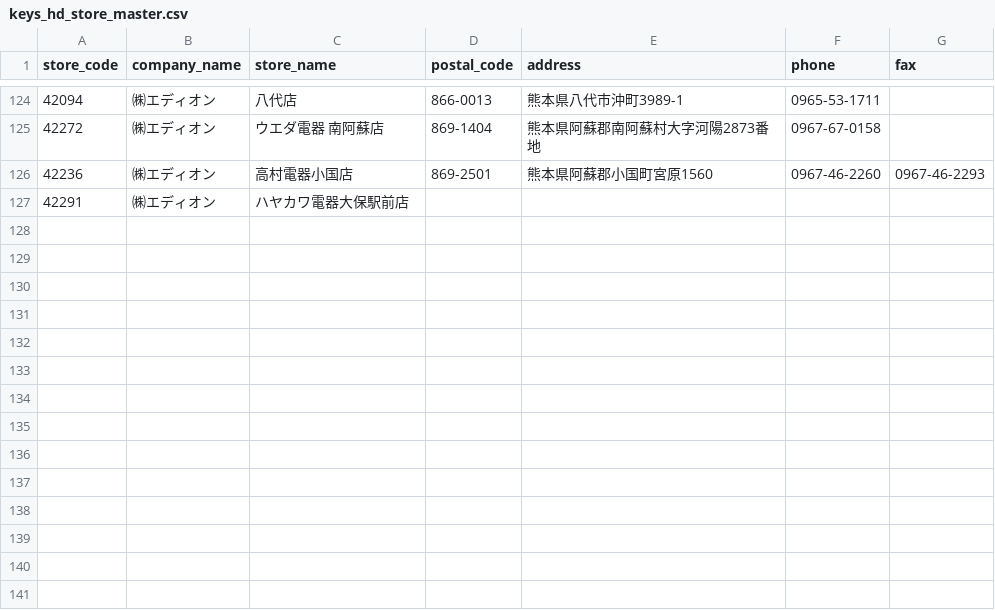
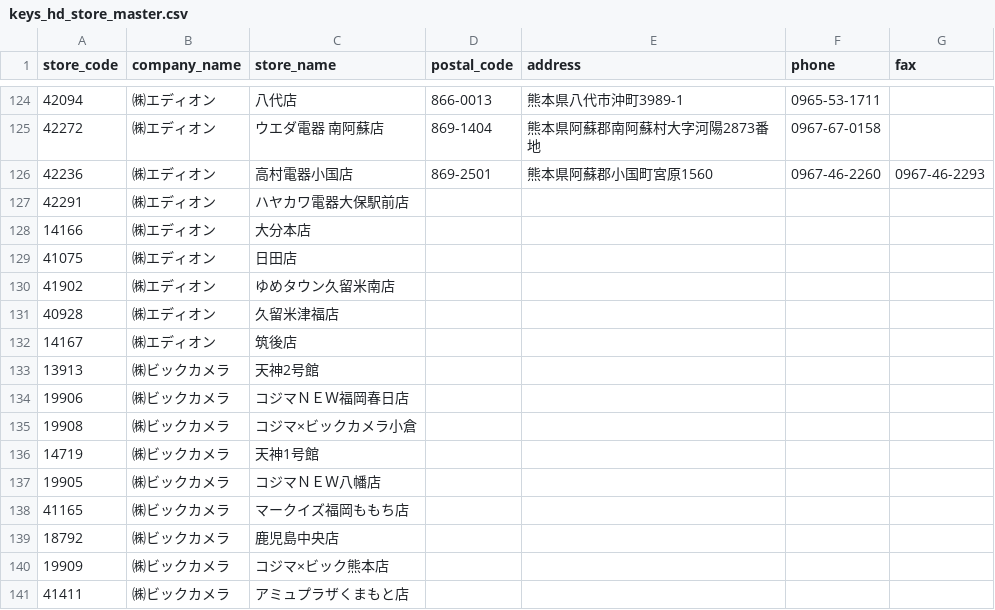
Before and after one commit to takahiro531017/claude-test, a CSV file: data/keys_hd_store_master.csv, drawn as a sheet; only a part is shown, gaps mark what is left out; the diff names each change by its address in the sheet, - before the commit and + after, or states it on an @@ line.

```diff
--- a/data/keys_hd_store_master.csv
+++ b/data/keys_hd_store_master.csv
+row 128: 14166 | ㈱エディオン | 大分本店
+row 129: 41075 | ㈱エディオン | 日田店
+row 130: 41902 | ㈱エディオン | ゆめタウン久留米南店
+row 131: 40928 | ㈱エディオン | 久留米津福店
+row 132: 14167 | ㈱エディオン | 筑後店
+row 133: 13913 | ㈱ビックカメラ | 天神2号館
+row 134: 19906 | ㈱ビックカメラ | コジマＮＥＷ福岡春日店
+row 135: 19908 | ㈱ビックカメラ | コジマ×ビックカメラ小倉
+row 136: 14719 | ㈱ビックカメラ | 天神1号館
+row 137: 19905 | ㈱ビックカメラ | コジマＮＥＷ八幡店
+row 138: 41165 | ㈱ビックカメラ | マークイズ福岡ももち店
+row 139: 18792 | ㈱ビックカメラ | 鹿児島中央店
+row 140: 19909 | ㈱ビックカメラ | コジマ×ビック熊本店
+row 141: 41411 | ㈱ビックカメラ | アミュプラザくまもと店
```
